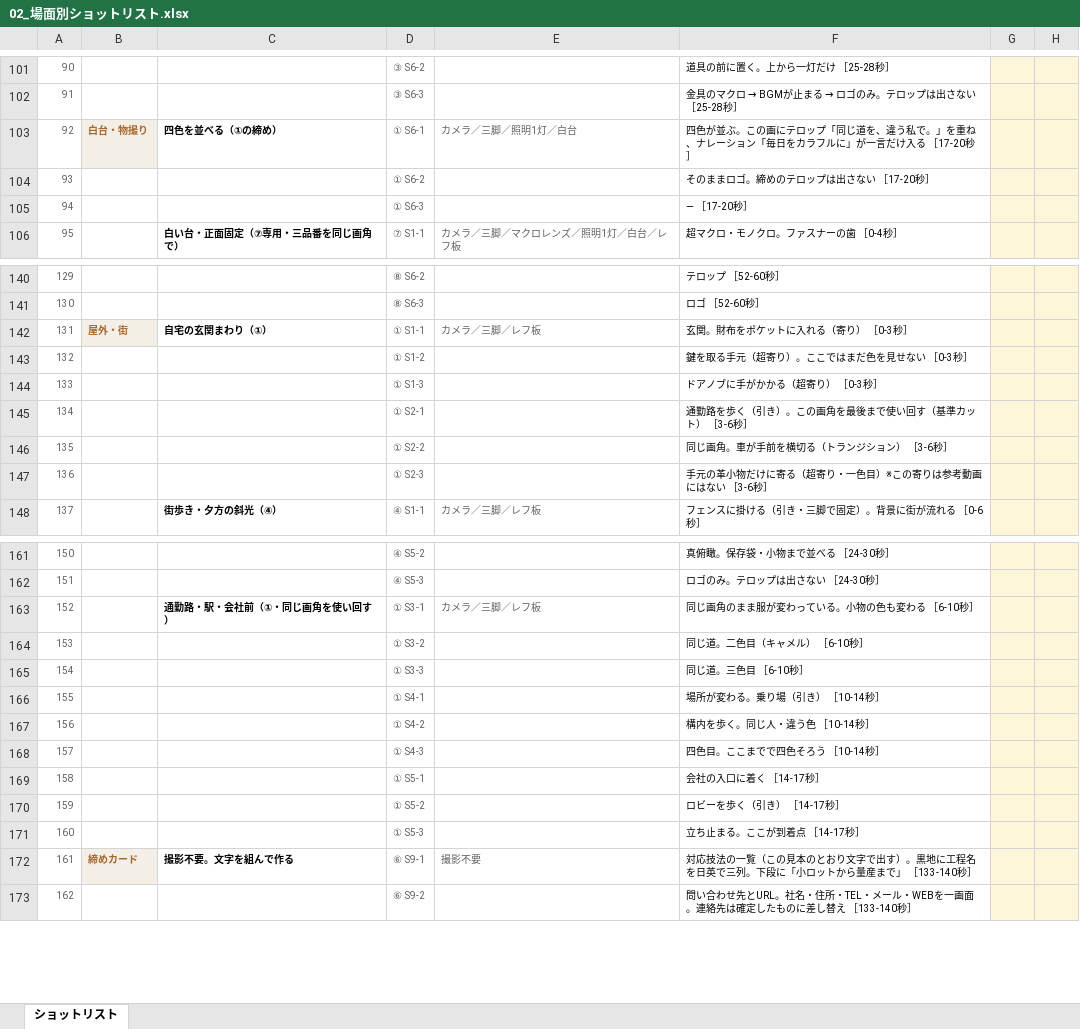
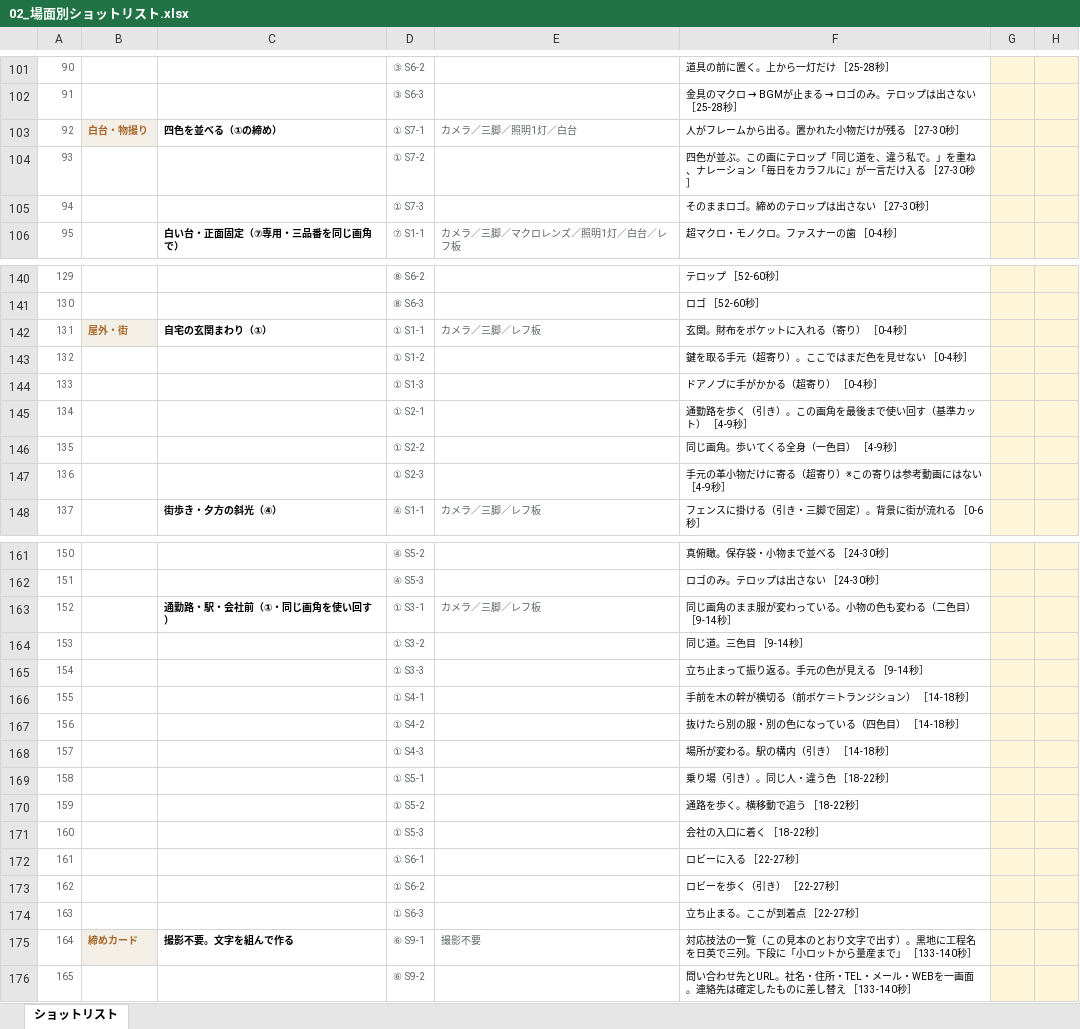
Before and after one commit to Shiori0415/dougaseisaku, an Excel workbook: pdf/02_場面別ショットリスト.xlsx, sheet ショットリスト, drawn as a sheet; only a part is shown, gaps mark what is left out; values as stored, in another font and other column widths than the file's, no borders; removed rows and columns are numbered as before the commit, all else as after; the diff names each change by its address in the sheet, - before the commit and + after, or states it on an @@ line.

```diff
--- a/pdf/02_場面別ショットリスト.xlsx (sheet ショットリスト)
+++ b/pdf/02_場面別ショットリスト.xlsx (sheet ショットリスト)
-D103: ① S6-1
+D103: ① S7-1
-F103: 四色が並ぶ。この画にテロップ「同じ道を、違う私で。」を重ね、ナレーション「毎日をカラフルに」が一言だけ入る ［17-20秒］
+F103: 人がフレームから出る。置かれた小物だけが残る ［27-30秒］
-row 104: 93 |  |  | ① S6-2 |  | そのままロゴ。締めのテロップは出さない ［17-20秒］
-row 105: 94 |  |  | ① S6-3 |  | ― ［17-20秒］
+row 104: 93 |  |  | ① S7-2 |  | 四色が並ぶ。この画にテロップ「同じ道を、違う私で。」を重ね、ナレーション「毎日をカラフルに」が一言だけ入る ［27-30秒］
+row 105: 94 |  |  | ① S7-3 |  | そのままロゴ。締めのテロップは出さない ［27-30秒］
-F142: 玄関。財布をポケットに入れる（寄り） ［0-3秒］
+F142: 玄関。財布をポケットに入れる（寄り） ［0-4秒］
-F143: 鍵を取る手元（超寄り）。ここではまだ色を見せない ［0-3秒］
+F143: 鍵を取る手元（超寄り）。ここではまだ色を見せない ［0-4秒］
-F144: ドアノブに手がかかる（超寄り） ［0-3秒］
+F144: ドアノブに手がかかる（超寄り） ［0-4秒］
-F145: 通勤路を歩く（引き）。この画角を最後まで使い回す（基準カット） ［3-6秒］
+F145: 通勤路を歩く（引き）。この画角を最後まで使い回す（基準カット） ［4-9秒］
-F146: 同じ画角。車が手前を横切る（トランジション） ［3-6秒］
+F146: 同じ画角。歩いてくる全身（一色目） ［4-9秒］
-F147: 手元の革小物だけに寄る（超寄り・一色目）※この寄りは参考動画にはない ［3-6秒］
+F147: 手元の革小物だけに寄る（超寄り）※この寄りは参考動画にはない ［4-9秒］
-F163: 同じ画角のまま服が変わっている。小物の色も変わる ［6-10秒］
+F163: 同じ画角のまま服が変わっている。小物の色も変わる（二色目） ［9-14秒］
-F164: 同じ道。二色目（キャメル） ［6-10秒］
+F164: 同じ道。三色目 ［9-14秒］
-F165: 同じ道。三色目 ［6-10秒］
+F165: 立ち止まって振り返る。手元の色が見える ［9-14秒］
-F166: 場所が変わる。乗り場（引き） ［10-14秒］
+F166: 手前を木の幹が横切る（前ボケ＝トランジション） ［14-18秒］
-F167: 構内を歩く。同じ人・違う色 ［10-14秒］
+F167: 抜けたら別の服・別の色になっている（四色目） ［14-18秒］
-F168: 四色目。ここまでで四色そろう ［10-14秒］
+F168: 場所が変わる。駅の構内（引き） ［14-18秒］
-F169: 会社の入口に着く ［14-17秒］
+F169: 乗り場（引き）。同じ人・違う色 ［18-22秒］
-F170: ロビーを歩く（引き） ［14-17秒］
+F170: 通路を歩く。横移動で追う ［18-22秒］
-F171: 立ち止まる。ここが到着点 ［14-17秒］
+F171: 会社の入口に着く ［18-22秒］
+row 172: 161 |  |  | ① S6-1 |  | ロビーに入る ［22-27秒］
+row 173: 162 |  |  | ① S6-2 |  | ロビーを歩く（引き） ［22-27秒］
+row 174: 163 |  |  | ① S6-3 |  | 立ち止まる。ここが到着点 ［22-27秒］
@@ column A renumbered from row 175 down @@
```
Also changed, not shown: 30 other files.
